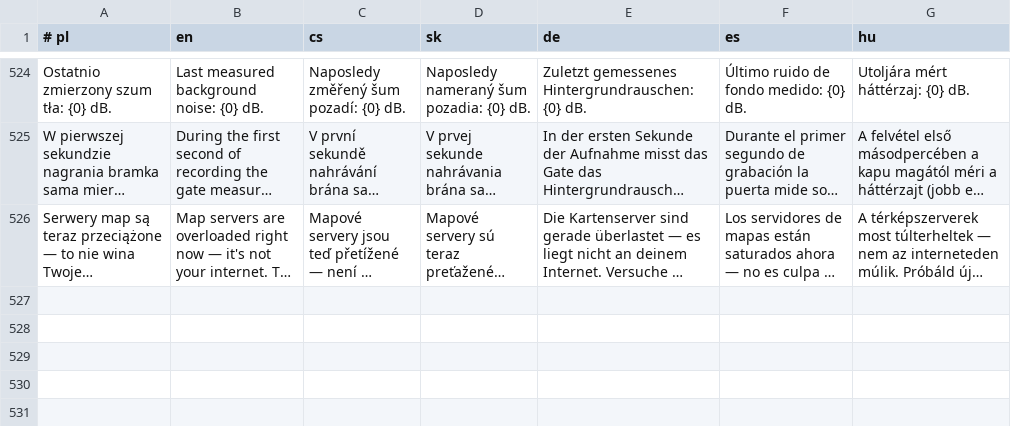
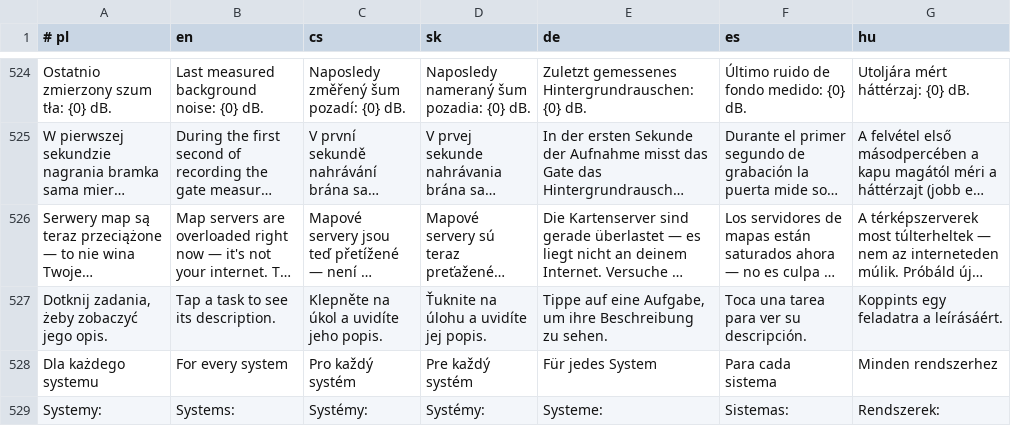
Before and after one commit to mowaiemocje-create/nativeapp, a TSV file: app/src/main/assets/i18n.tsv, drawn as a sheet; only a part is shown, gaps mark what is left out; long unchanged cells end in …; the diff names each change by its address in the sheet, - before the commit and + after, or states it on an @@ line.

```diff
--- a/app/src/main/assets/i18n.tsv
+++ b/app/src/main/assets/i18n.tsv
+row 527: Dotknij zadania, żeby zobaczyć jego opis. | Tap a task to see its description. | Klepněte na úkol a uvidíte jeho popis. | Ťuknite na úlohu a uvidíte jej popis. | Tippe auf eine Aufgabe, um ihre Beschreibung zu sehen. | Toca una tarea para ver su descripción. | Koppints egy feladatra a leírásáért.
+row 528: Dla każdego systemu | For every system | Pro každý systém | Pre každý systém | Für jedes System | Para cada sistema | Minden rendszerhez
+row 529: Systemy: | Systems: | Systémy: | Systémy: | Systeme: | Sistemas: | Rendszerek:
```
Also changed, not shown: 3 other files.
